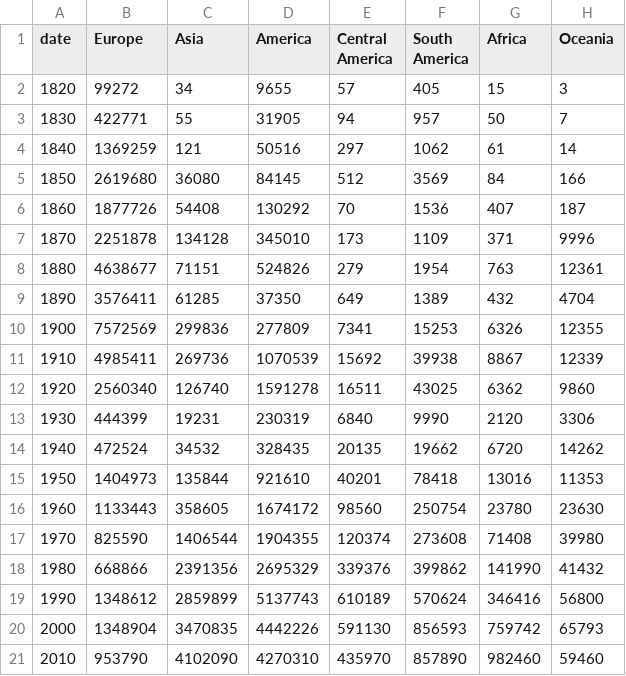
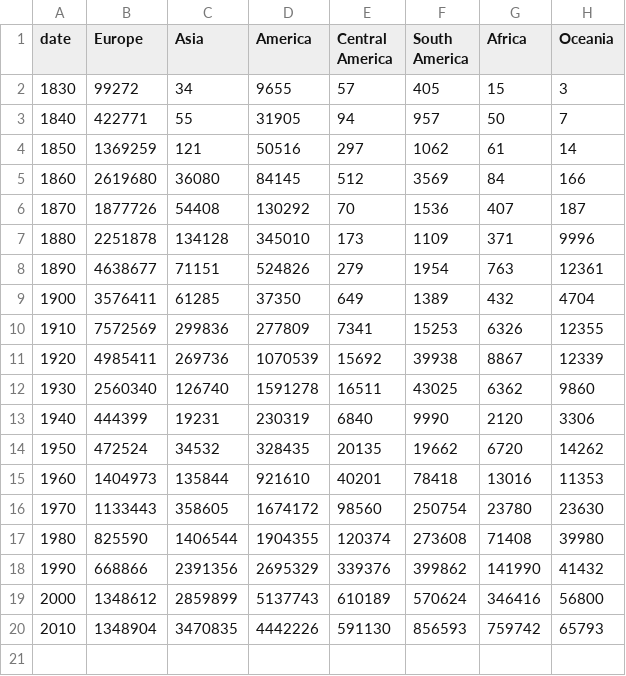
Before and after one commit to croshelli/4460FinalProject, a CSV file: testCSV.csv, drawn as a sheet.

```diff
--- a/testCSV.csv
+++ b/testCSV.csv
@@ -1,21 +1,20 @@
 date,Europe,Asia,America,Central America,South America,Africa,Oceania
-1820,99272,34,9655,57,405,15,3
-1830,422771,55,31905,94,957,50,7
-1840,1369259,121,50516,297,1062,61,14
-1850,2619680,36080,84145,512,3569,84,166
-1860,1877726,54408,130292,70,1536,407,187
-1870,2251878,134128,345010,173,1109,371,9996
-1880,4638677,71151,524826,279,1954,763,12361
-1890,3576411,61285,37350,649,1389,432,4704
-1900,7572569,299836,277809,7341,15253,6326,12355
-1910,4985411,269736,1070539,15692,39938,8867,12339
-1920,2560340,126740,1591278,16511,43025,6362,9860
-1930,444399,19231,230319,6840,9990,2120,3306
-1940,472524,34532,328435,20135,19662,6720,14262
-1950,1404973,135844,921610,40201,78418,13016,11353
-1960,1133443,358605,1674172,98560,250754,23780,23630
-1970,825590,1406544,1904355,120374,273608,71408,39980
-1980,668866,2391356,2695329,339376,399862,141990,41432
-1990,1348612,2859899,5137743,610189,570624,346416,56800
-2000,1348904,3470835,4442226,591130,856593,759742,65793
-2010,953790,4102090,4270310,435970,857890,982460,59460
+1830,99272,34,9655,57,405,15,3
+1840,422771,55,31905,94,957,50,7
+1850,1369259,121,50516,297,1062,61,14
+1860,2619680,36080,84145,512,3569,84,166
+1870,1877726,54408,130292,70,1536,407,187
+1880,2251878,134128,345010,173,1109,371,9996
+1890,4638677,71151,524826,279,1954,763,12361
+1900,3576411,61285,37350,649,1389,432,4704
+1910,7572569,299836,277809,7341,15253,6326,12355
+1920,4985411,269736,1070539,15692,39938,8867,12339
+1930,2560340,126740,1591278,16511,43025,6362,9860
+1940,444399,19231,230319,6840,9990,2120,3306
+1950,472524,34532,328435,20135,19662,6720,14262
+1960,1404973,135844,921610,40201,78418,13016,11353
+1970,1133443,358605,1674172,98560,250754,23780,23630
+1980,825590,1406544,1904355,120374,273608,71408,39980
+1990,668866,2391356,2695329,339376,399862,141990,41432
+2000,1348612,2859899,5137743,610189,570624,346416,56800
+2010,1348904,3470835,4442226,591130,856593,759742,65793
```
Also changed, not shown: testAmerica.csv, testAsia.csv, 5 other files.
